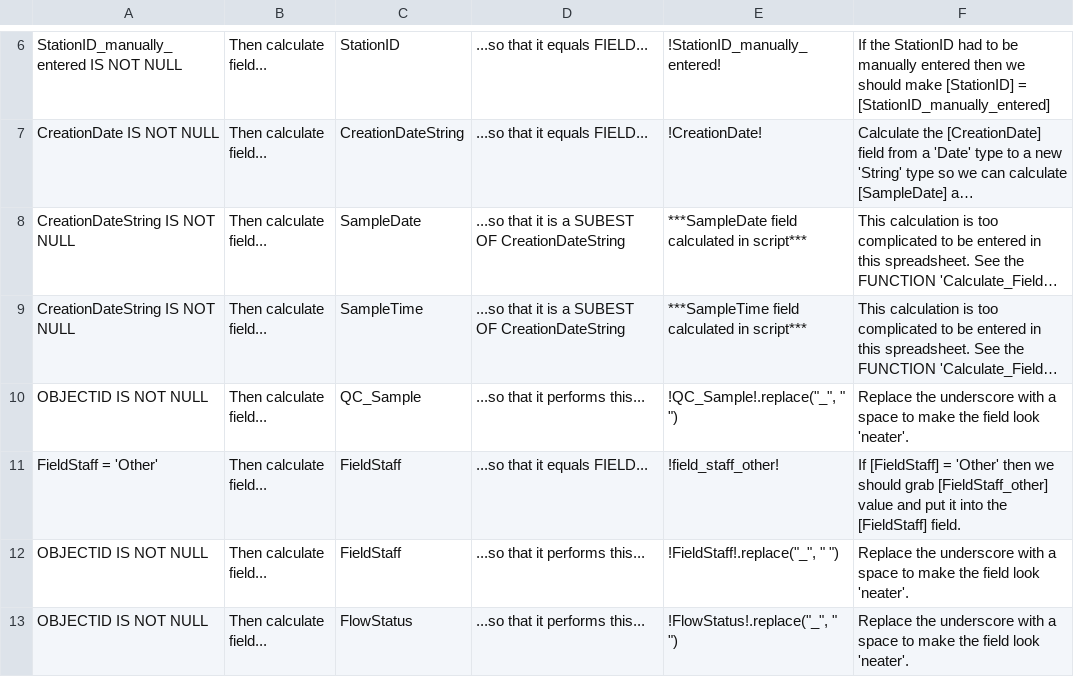
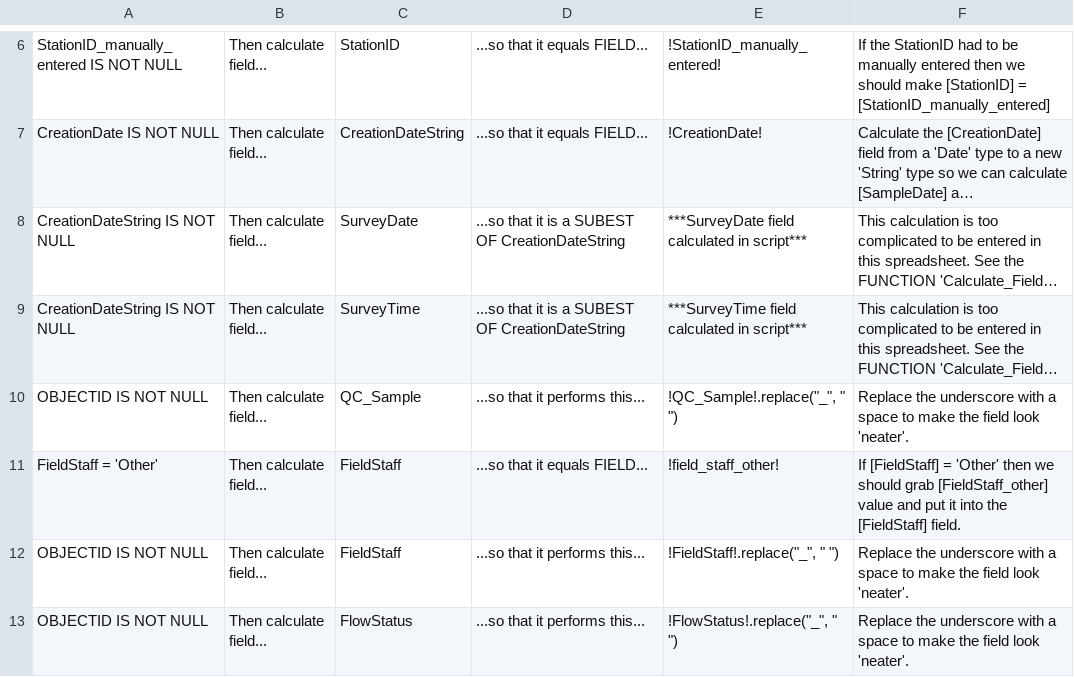
Before and after one commit to MikeDavidG2/dpw-watershed-monitoring, a CSV file: FieldsToCalculate.csv, drawn as a sheet; only a part is shown, gaps mark what is left out; long unchanged cells end in …; the diff names each change by its address in the sheet, - before the commit and + after, or states it on an @@ line.

Commit message:
Changed SampleDate and SampleTime to SurveyDate and SurveyTime

```diff
--- a/FieldsToCalculate.csv
+++ b/FieldsToCalculate.csv
-C8: SampleDate
+C8: SurveyDate
-E8: ***SampleDate field calculated in script***
+E8: ***SurveyDate field calculated in script***
-C9: SampleTime
+C9: SurveyTime
-E9: ***SampleTime field calculated in script***
+E9: ***SurveyTime field calculated in script***
```
